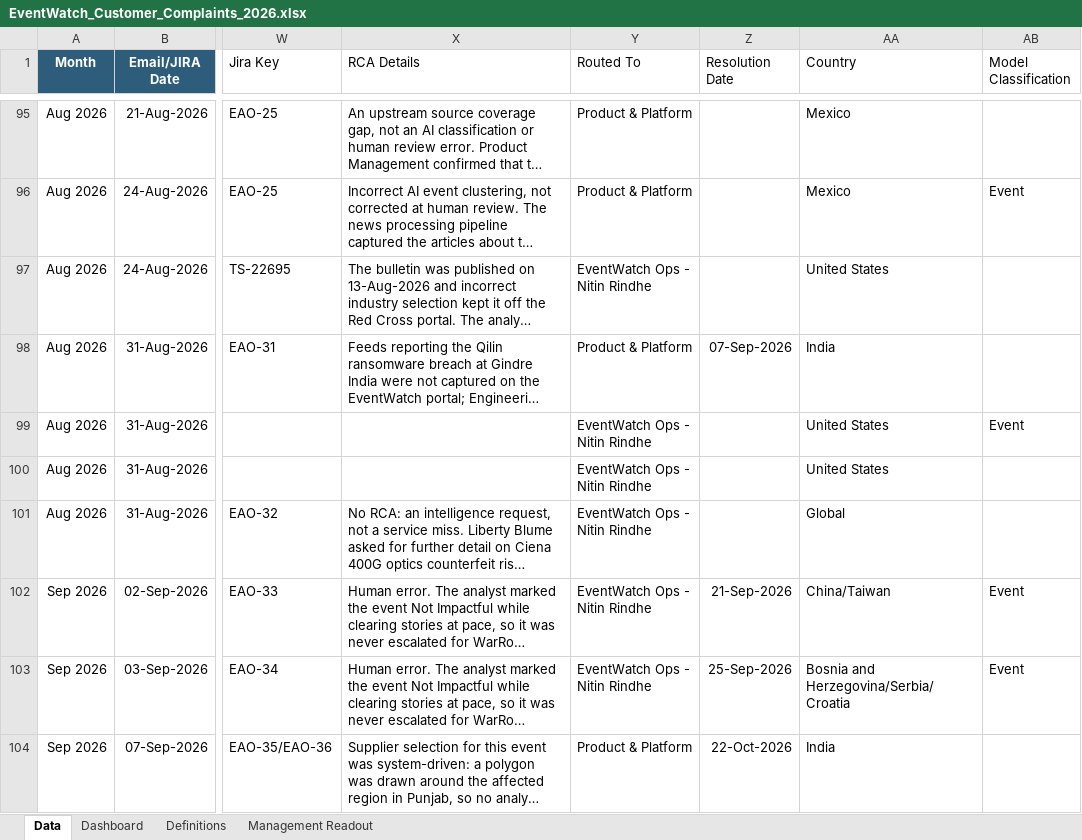
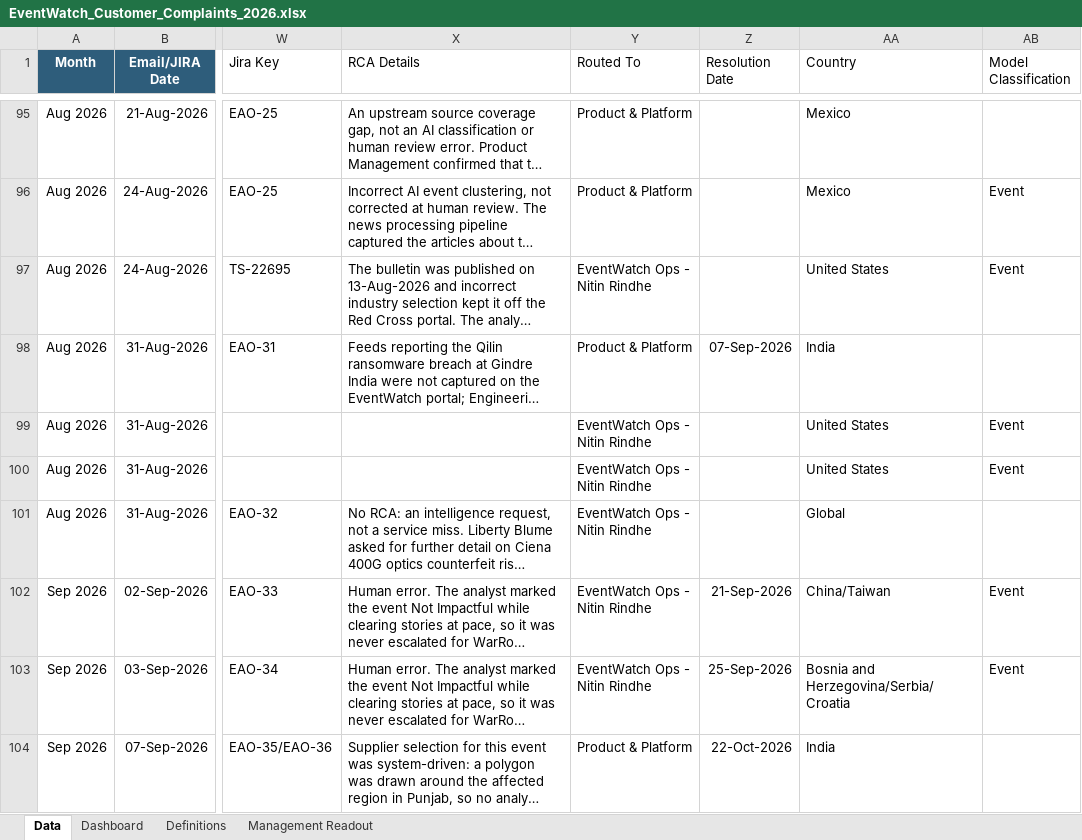
Before and after one commit to sangrambarger/EventWatch_Customer_Complaints, an Excel workbook: EventWatch_Customer_Complaints_2026.xlsx, sheet Data, drawn as a sheet; only a part is shown, gaps mark what is left out; long unchanged cells end in …; values as stored, in another font and other column widths than the file's, no borders; conditional formats and table styles not drawn; the diff covers the shown part only; the diff names each change by its address in the sheet, - before the commit and + after, or states it on an @@ line.

```diff
--- a/EventWatch_Customer_Complaints_2026.xlsx (sheet Data)
+++ b/EventWatch_Customer_Complaints_2026.xlsx (sheet Data)
-AB97 (Model Classification): (empty)
+AB97 (Model Classification): Event
-AB100 (Model Classification): (empty)
+AB100 (Model Classification): Event
```
Also changed, not shown: 25 edited cells elsewhere in this sheet, 5 other files.
